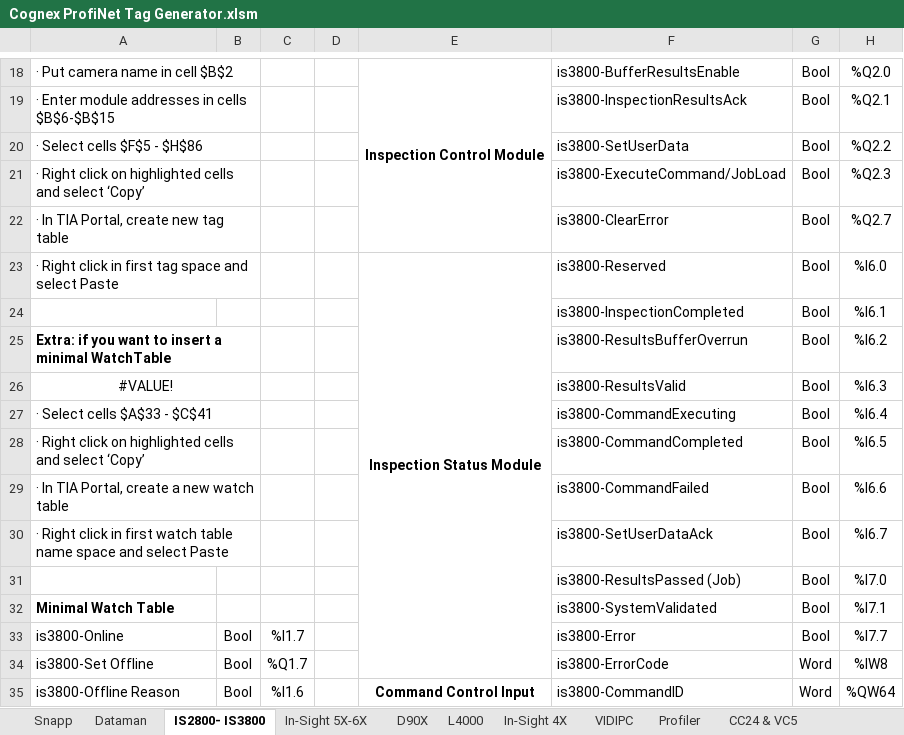
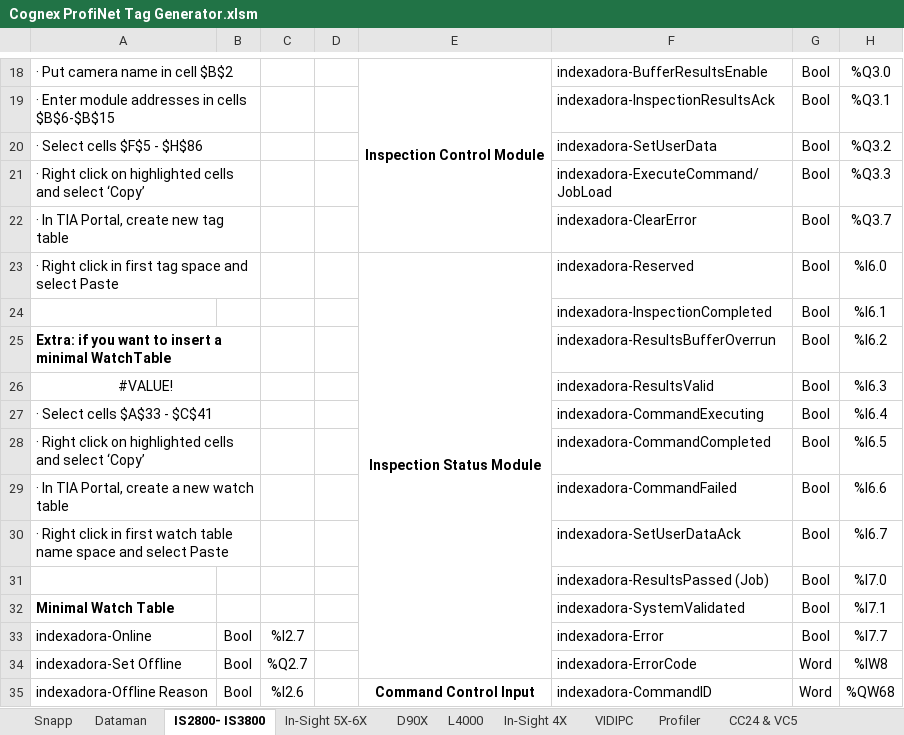
Before and after one commit to luismacias-mx/Flex-Cell, an Excel workbook: Manuales/PLC-COGNEX CONNECTION/Cognex ProfiNet Tag Generator.xlsm, sheet IS2800- IS3800, drawn as a sheet; only a part is shown, gaps mark what is left out; values as stored, in another font and other column widths than the file's, no borders; charts and pictures not drawn; the diff covers the shown part only; the diff names each change by its address in the sheet, - before the commit and + after, or states it on an @@ line.

```diff
--- a/Manuales/PLC-COGNEX CONNECTION/Cognex ProfiNet Tag Generator.xlsm (sheet IS2800- IS3800)
+++ b/Manuales/PLC-COGNEX CONNECTION/Cognex ProfiNet Tag Generator.xlsm (sheet IS2800- IS3800)
-F18: is3800-BufferResultsEnable
+F18: indexadora-BufferResultsEnable
-H18: %Q2.0
+H18: %Q3.0
-F19: is3800-InspectionResultsAck
+F19: indexadora-InspectionResultsAck
-H19: %Q2.1
+H19: %Q3.1
-F20: is3800-SetUserData
+F20: indexadora-SetUserData
-H20: %Q2.2
+H20: %Q3.2
-F21: is3800-ExecuteCommand/JobLoad
+F21: indexadora-ExecuteCommand/JobLoad
-H21: %Q2.3
+H21: %Q3.3
-F22: is3800-ClearError
+F22: indexadora-ClearError
-H22: %Q2.7
+H22: %Q3.7
-F23: is3800-Reserved
+F23: indexadora-Reserved
-F24: is3800-InspectionCompleted
+F24: indexadora-InspectionCompleted
-F25: is3800-ResultsBufferOverrun
+F25: indexadora-ResultsBufferOverrun
-F26: is3800-ResultsValid
+F26: indexadora-ResultsValid
-F27: is3800-CommandExecuting
+F27: indexadora-CommandExecuting
-F28: is3800-CommandCompleted
+F28: indexadora-CommandCompleted
-F29: is3800-CommandFailed
+F29: indexadora-CommandFailed
-F30: is3800-SetUserDataAck
+F30: indexadora-SetUserDataAck
-F31: is3800-ResultsPassed (Job)
+F31: indexadora-ResultsPassed (Job)
-F32: is3800-SystemValidated
+F32: indexadora-SystemValidated
-A33: is3800-Online
+A33: indexadora-Online
-C33: %I1.7
+C33: %I2.7
-F33: is3800-Error
+F33: indexadora-Error
-A34: is3800-Set Offline
+A34: indexadora-Set Offline
-C34: %Q1.7
+C34: %Q2.7
-F34: is3800-ErrorCode
+F34: indexadora-ErrorCode
-A35: is3800-Offline Reason
+A35: indexadora-Offline Reason
-C35: %I1.6
+C35: %I2.6
-F35: is3800-CommandID
+F35: indexadora-CommandID
-H35: %QW64
+H35: %QW68
```
Also changed, not shown: 243 edited cells elsewhere in this sheet, 14 other files.
